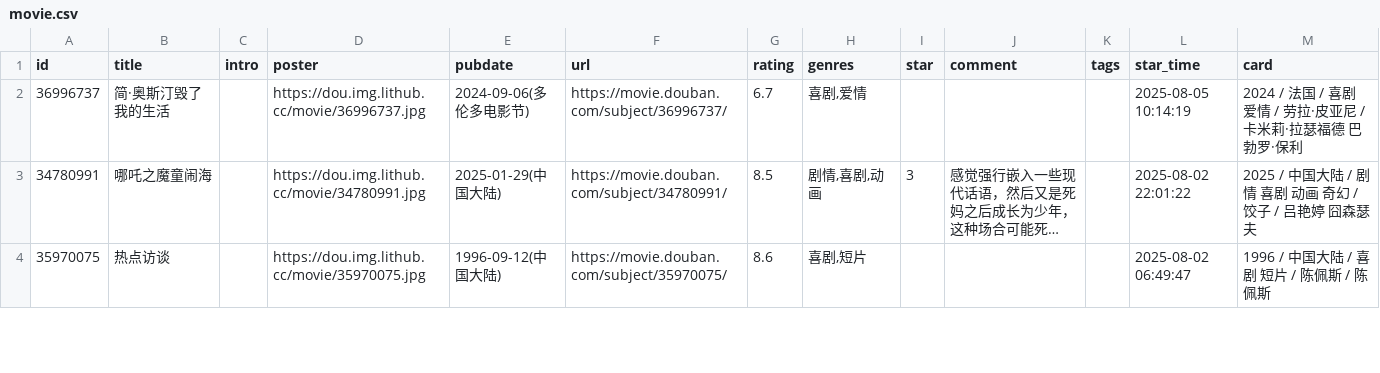
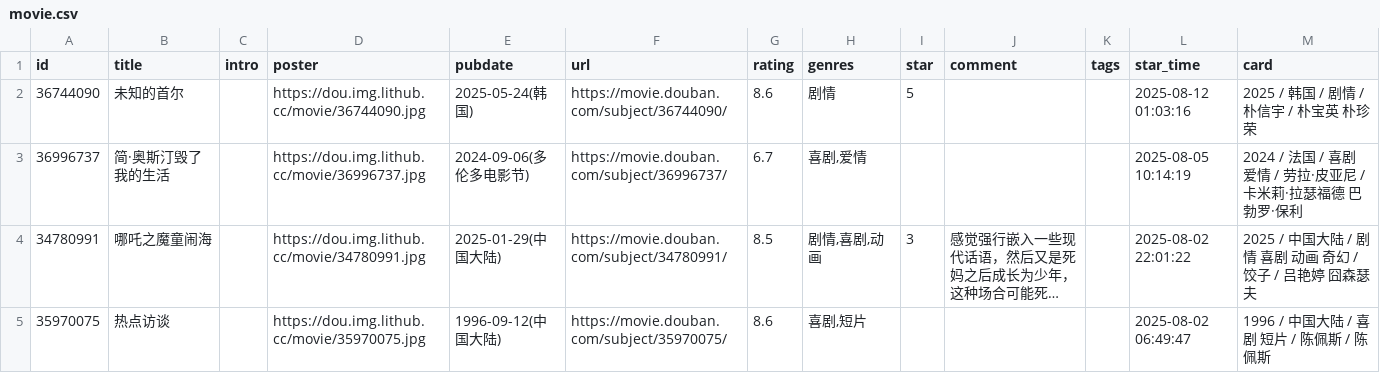
Before and after one commit to luli-lula/douban-data, a CSV file: data/raw/movie.csv, drawn as a sheet; only a part is shown; long unchanged cells end in …; the diff names each change by its address in the sheet, - before the commit and + after, or states it on an @@ line.

```diff
--- a/data/raw/movie.csv
+++ b/data/raw/movie.csv
+row 2: 36744090 | 未知的首尔 |  | https://dou.img.lithub.cc/movie/36744090.jpg | 2025-05-24(韩国) | https://movie.douban.com/subject/36744090/ | 8.6 | 剧情 | 5 |  |  | 2025-08-12 01:03:16 | 2025 / 韩国 / 剧情 / 朴信宇 / 朴宝英 朴珍荣
```
Also changed, not shown: 3 other files.
